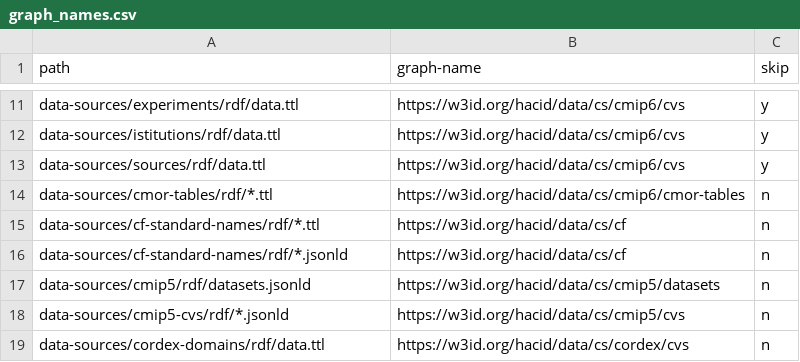
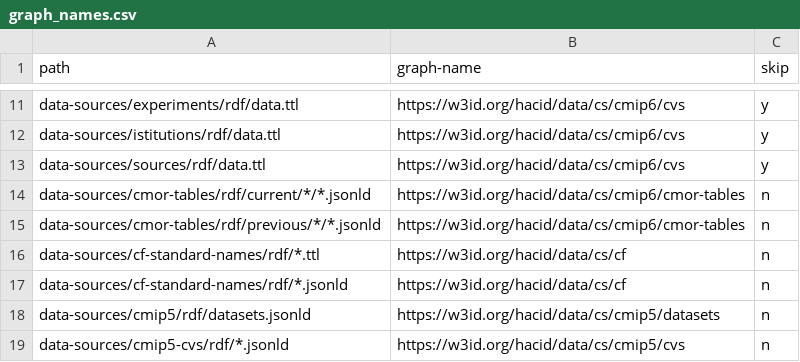
Before and after one commit to hacid-project/climate-services-kg, a CSV file: graph_names.csv, drawn as a sheet; only a part is shown, gaps mark what is left out; the shorter side is filled out with more unchanged rows.

```diff
--- a/graph_names.csv
+++ b/graph_names.csv
@@ -13,3 +13,4 @@ data-sources/istitutions/rdf/data.ttl,https://w3id.org/hacid/data/cs/cmip6/cvs,y
 data-sources/sources/rdf/data.ttl,https://w3id.org/hacid/data/cs/cmip6/cvs,y
-data-sources/cmor-tables/rdf/*.ttl,https://w3id.org/hacid/data/cs/cmip6/cmor-tables,n
+data-sources/cmor-tables/rdf/current/*/*.jsonld,https://w3id.org/hacid/data/cs/cmip6/cmor-tables,n
+data-sources/cmor-tables/rdf/previous/*/*.jsonld,https://w3id.org/hacid/data/cs/cmip6/cmor-tables,n
 data-sources/cf-standard-names/rdf/*.ttl,https://w3id.org/hacid/data/cs/cf,n
```
Also changed, not shown: 5 other files.
